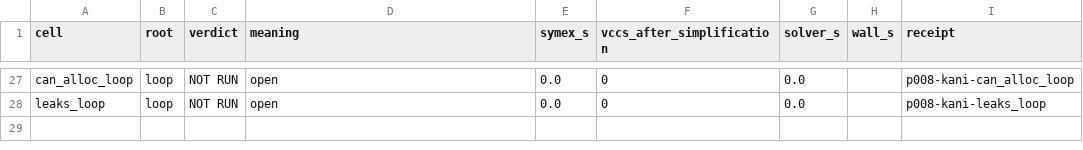
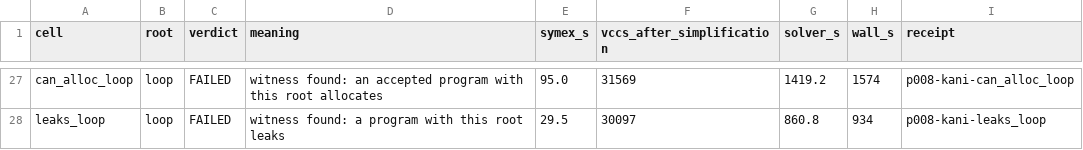
Before and after one commit to paolovella/certified-composition, a TSV file: bench/kani-loops.tsv, drawn as a sheet; only a part is shown, gaps mark what is left out; the diff covers the shown part only; the diff names each change by its address in the sheet, - before the commit and + after, or states it on an @@ line.

Commit message:
Kani loop search: ite and loop closed, non-vacuously; seq still open at the 60-minute cap
P0-08. Rerun one cell at a time with an 18 GB cap. no_leak_ite and no_leak_loop pass, and can_alloc_ite/can_alloc_loop are refuted, so accepted programs that allocate exist in both. The seq cells hit the cap; seq is split next.

```diff
--- a/bench/kani-loops.tsv
+++ b/bench/kani-loops.tsv
-C27:C28 (verdict): NOT RUN
+C27:C28 (verdict): FAILED
-D27 (meaning): open
+D27 (meaning): witness found: an accepted program with this root allocates
-E27 (symex_s): 0.0
+E27 (symex_s): 95.0
-F27 (vccs_after_simplification): 0
+F27 (vccs_after_simplification): 31569
-G27 (solver_s): 0.0
+G27 (solver_s): 1419.2
-H27 (wall_s): (empty)
+H27 (wall_s): 1574
-D28 (meaning): open
+D28 (meaning): witness found: a program with this root leaks
-E28 (symex_s): 0.0
+E28 (symex_s): 29.5
-F28 (vccs_after_simplification): 0
+F28 (vccs_after_simplification): 30097
-G28 (solver_s): 0.0
+G28 (solver_s): 860.8
-H28 (wall_s): (empty)
+H28 (wall_s): 934
```
Also changed, not shown: 64 edited cells elsewhere in this file, 59 other files.
